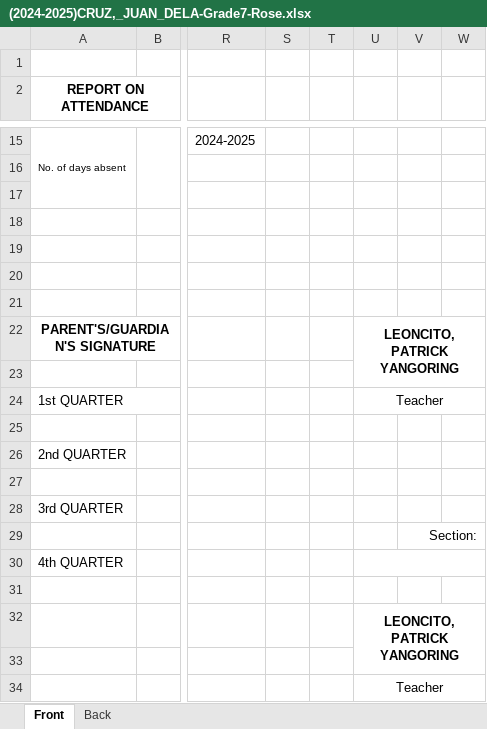
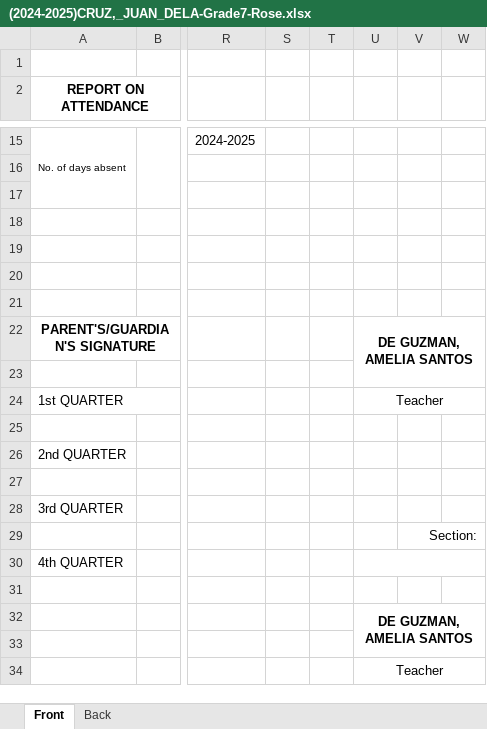
Before and after one commit to lpatrick25/PNHS-PORTAL, an Excel workbook: public/reportcard/1/(2024-2025)CRUZ,_JUAN_DELA-Grade7-Rose.xlsx, sheet Front, drawn as a sheet; only a part is shown, gaps mark what is left out; values as stored, in another font and other column widths than the file's, no borders; charts and pictures not drawn; the diff names each change by its address in the sheet, - before the commit and + after, or states it on an @@ line.

```diff
--- a/public/reportcard/1/(2024-2025)CRUZ,_JUAN_DELA-Grade7-Rose.xlsx (sheet Front)
+++ b/public/reportcard/1/(2024-2025)CRUZ,_JUAN_DELA-Grade7-Rose.xlsx (sheet Front)
-U22: LEONCITO, PATRICK YANGORING
+U22: DE GUZMAN, AMELIA SANTOS
-U32: LEONCITO, PATRICK YANGORING
+U32: DE GUZMAN, AMELIA SANTOS
```
Also changed, not shown: 15 other files.
